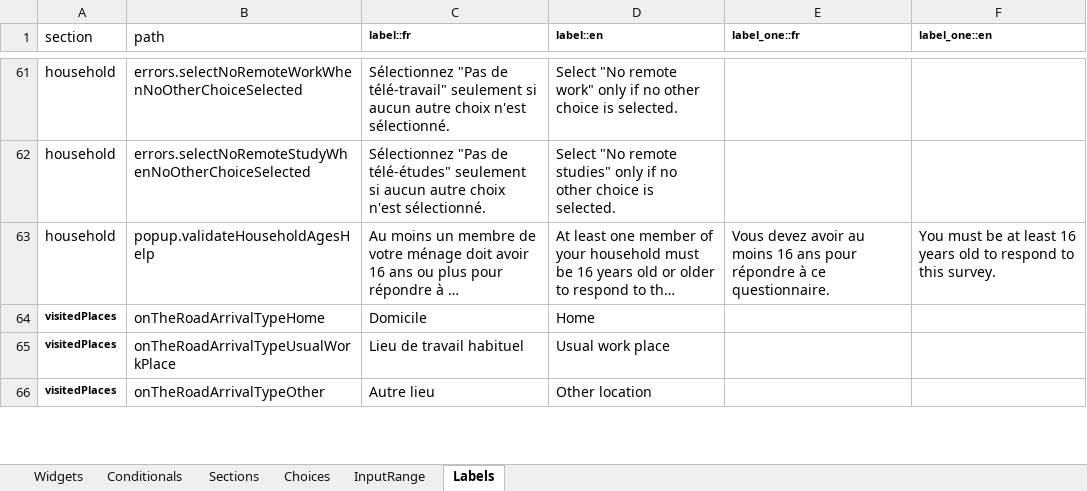
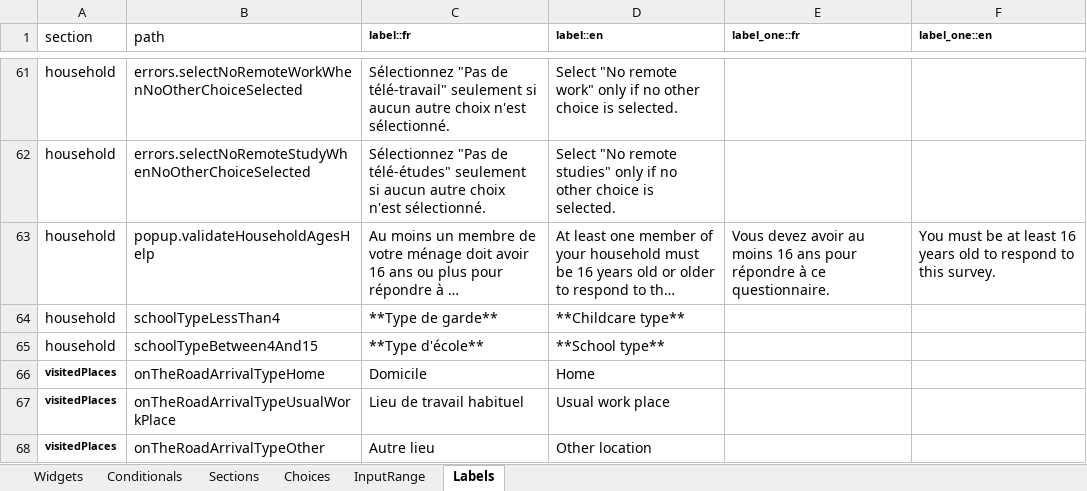
Before and after one commit to chairemobilite/od_nationale_quebec, an Excel workbook: survey/references/OD_nationale_quebec_2025.xlsx, sheet Labels, drawn as a sheet; only a part is shown, gaps mark what is left out; long unchanged cells end in …; values as stored, in another font and other column widths than the file's, no borders; the diff names each change by its address in the sheet, - before the commit and + after, or states it on an @@ line.

Commit message:
Excel: Update many fixes in Excel Part 5 (#300)
* Conditional: Display segment onDemandType only if necessary.

Fix: #238

* Questions: Change the order of some questions in the end section

Fix: #227.
Now all the green-yellow-red range questions are together, and the red-yellow-green question is alone to help the user response.

* Label: Fix small typo in drivingLicenseOwnership

Fix: #204

* Label: Use of inclusive writing

Fix: #167
We did use the recommendation from the inclusive writing of 'Office québécois de la langue française'

* Label: Change schoolType label depending of the person age

Fix: #225

* Label: Update leisureSports label

Fix: #235

* Label: Fix more gender label

* Conditional: Fix shouldDisplayOnDemandTypeCustomConditional when transitTaxi

Also, fix personSchoolType label.

```diff
--- a/survey/references/OD_nationale_quebec_2025.xlsx (sheet Labels)
+++ b/survey/references/OD_nationale_quebec_2025.xlsx (sheet Labels)
+row 64: household | schoolTypeLessThan4 | **Type de garde** | **Childcare type**
+row 65: household | schoolTypeBetween4And15 | **Type d'école** | **School type**
```
Also changed, not shown: sheet Widgets, 21 other files.
